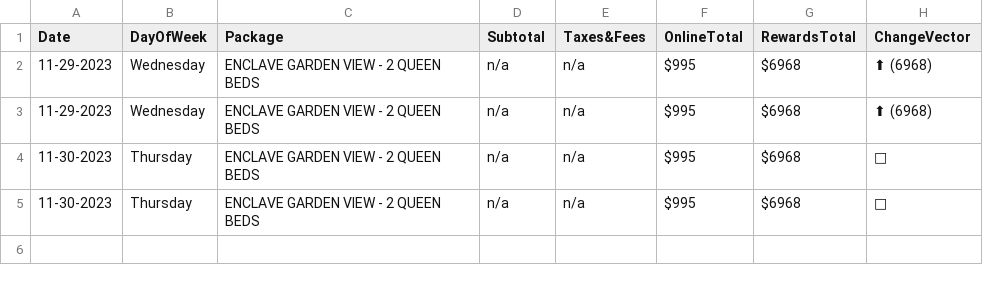
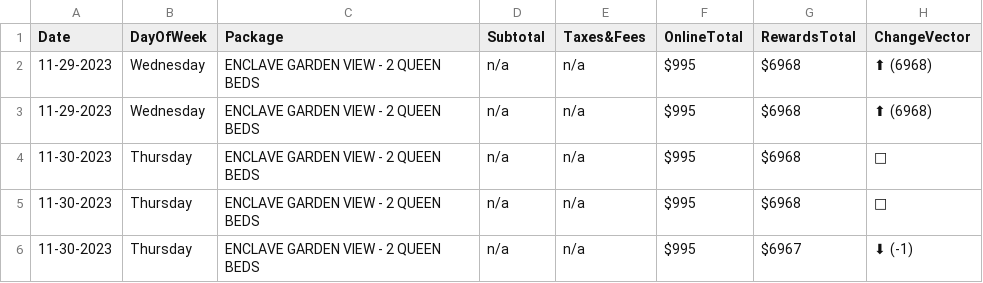
Before and after one commit to pelennio/skiCB_checker, a CSV file: curent_prices/hilton-price.csv, drawn as a sheet; the diff names each change by its address in the sheet, - before the commit and + after, or states it on an @@ line.

```diff
--- a/curent_prices/hilton-price.csv
+++ b/curent_prices/hilton-price.csv
+row 6: 11-30-2023 | Thursday | ENCLAVE GARDEN VIEW - 2 QUEEN BEDS | n/a | n/a | $995 | $6967 | ⬇ (-1)
```
Also changed, not shown: curent_prices/price.csv.
